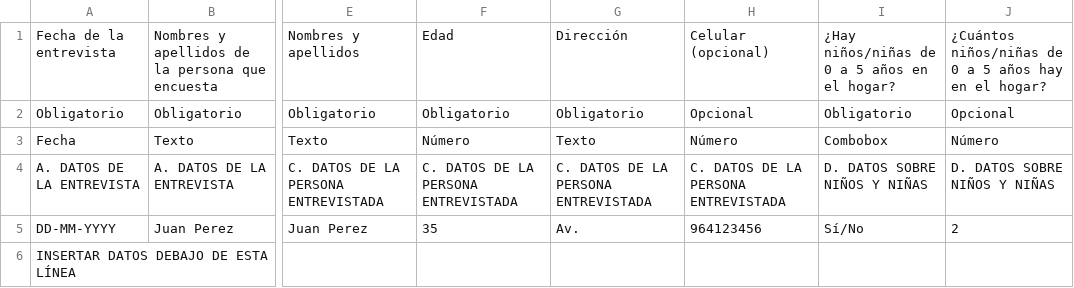
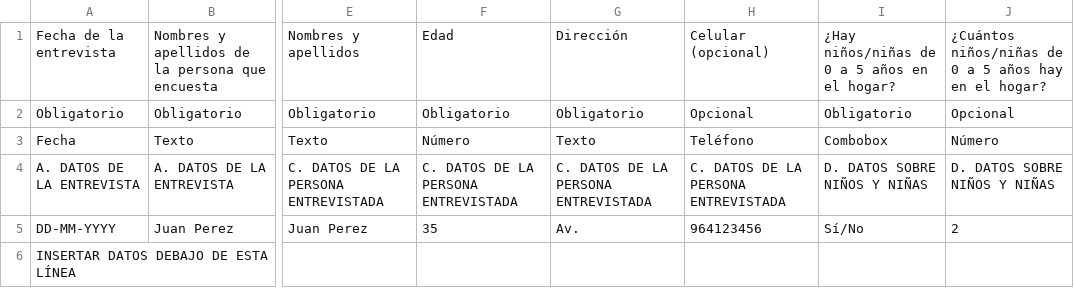
Before and after one commit to manuelpalomino10/Proy_iWeb, a CSV file: UNmujeres/src/main/webapp/WEB-INF/reportes/PLANTILLA_UN_Formulario1.csv, drawn as a sheet; only a part is shown, gaps mark what is left out; the diff names each change by its address in the sheet, - before the commit and + after, or states it on an @@ line.

Commit message:
Validación de respuestas
se agrego tipo_dato tel,dni,email para manejar validaciones en javascript y servlet.
Mejora de avisos de error en formularios

```diff
--- a/UNmujeres/src/main/webapp/WEB-INF/reportes/PLANTILLA_UN_Formulario1.csv
+++ b/UNmujeres/src/main/webapp/WEB-INF/reportes/PLANTILLA_UN_Formulario1.csv
-H3: Número
+H3: Teléfono
```
Also changed, not shown: 6 other files.
